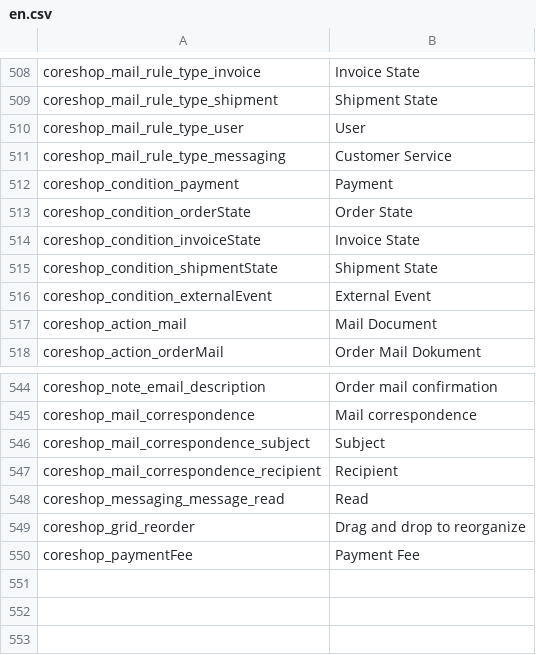
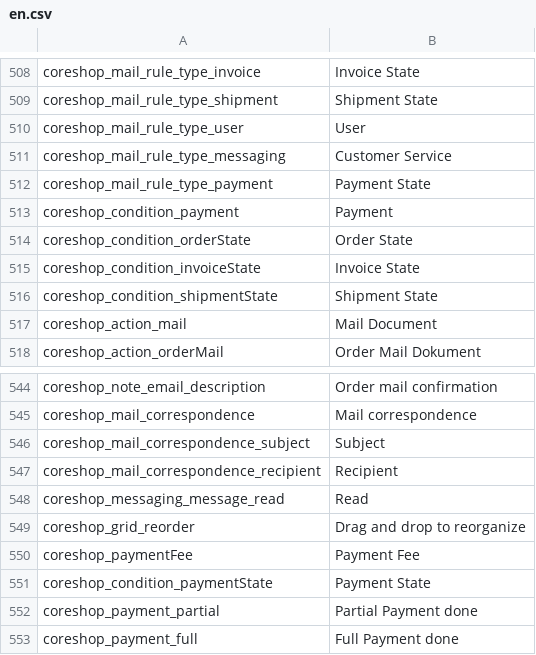
Before and after one commit to coreshop/CoreShop, a CSV file: static/texts/en.csv, drawn as a sheet; only a part is shown, gaps mark what is left out.

```diff
--- a/static/texts/en.csv
+++ b/static/texts/en.csv
@@ -511,2 +511,3 @@
 "coreshop_mail_rule_type_messaging","Customer Service"
+"coreshop_mail_rule_type_payment","Payment State"
 "coreshop_condition_payment","Payment"
@@ -515,3 +516,2 @@
 "coreshop_condition_shipmentState","Shipment State"
-"coreshop_condition_externalEvent","External Event"
 "coreshop_action_mail","Mail Document"
@@ -550 +550,4 @@
 "coreshop_paymentFee","Payment Fee"
+"coreshop_condition_paymentState","Payment State"
+"coreshop_payment_partial","Partial Payment done"
+"coreshop_payment_full","Full Payment done"
```
Also changed, not shown: static/texts/de.csv, 8 other files.
